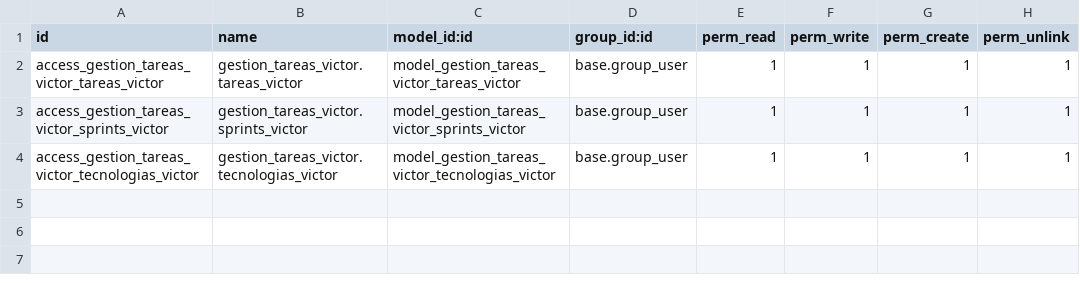
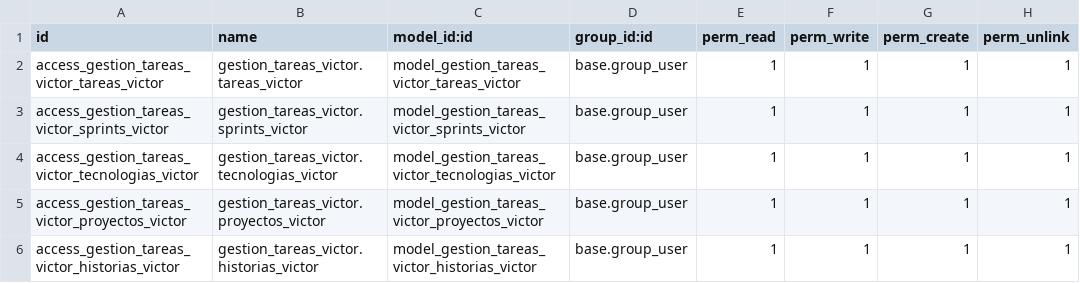
Before and after one commit to Victoorbv/odoo_dev_victor, a CSV file: data/addons/gestion_tareas_victor/security/ir.model.access.csv, drawn as a sheet.

```diff
--- a/data/addons/gestion_tareas_victor/security/ir.model.access.csv
+++ b/data/addons/gestion_tareas_victor/security/ir.model.access.csv
@@ -4 +4,3 @@ access_gestion_tareas_victor_sprints_victor,gestion_tareas_victor.sprints_victor
 access_gestion_tareas_victor_tecnologias_victor,gestion_tareas_victor.tecnologias_victor,model_gestion_tareas_victor_tecnologias_victor,base.group_user,1,1,1,1
+access_gestion_tareas_victor_proyectos_victor,gestion_tareas_victor.proyectos_victor,model_gestion_tareas_victor_proyectos_victor,base.group_user,1,1,1,1
+access_gestion_tareas_victor_historias_victor,gestion_tareas_victor.historias_victor,model_gestion_tareas_victor_historias_victor,base.group_user,1,1,1,1
```
Also changed, not shown: data/addons/rest_victor/security/ir.model.access.csv, 7 other files.
